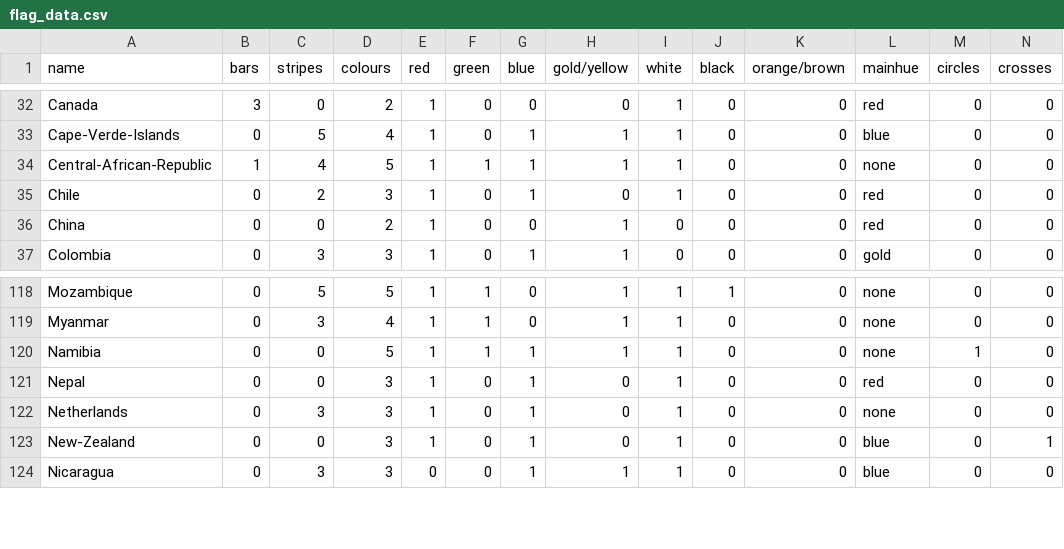
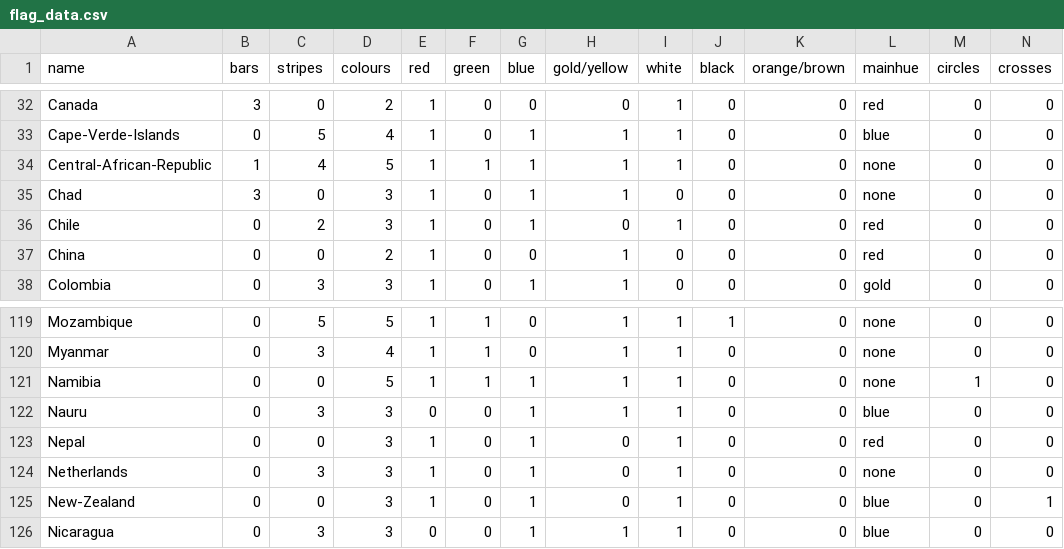
Before and after one commit to mikolajog/GuessFlag, a CSV file: data/flag_data.csv, drawn as a sheet; only a part is shown, gaps mark what is left out; rows hold the shown columns only; the diff names each change by its address in the sheet, - before the commit and + after, or states it on an @@ line.

Commit message:
Add Chad and Nauru

```diff
--- a/data/flag_data.csv
+++ b/data/flag_data.csv
+row 35: Chad | 3 | 0 | 3 | 1 | 0 | 1 | 1 | 0 | 0 | 0 | none | 0 | 0
+row 122: Nauru | 0 | 3 | 3 | 0 | 0 | 1 | 1 | 1 | 0 | 0 | blue | 0 | 0
```
